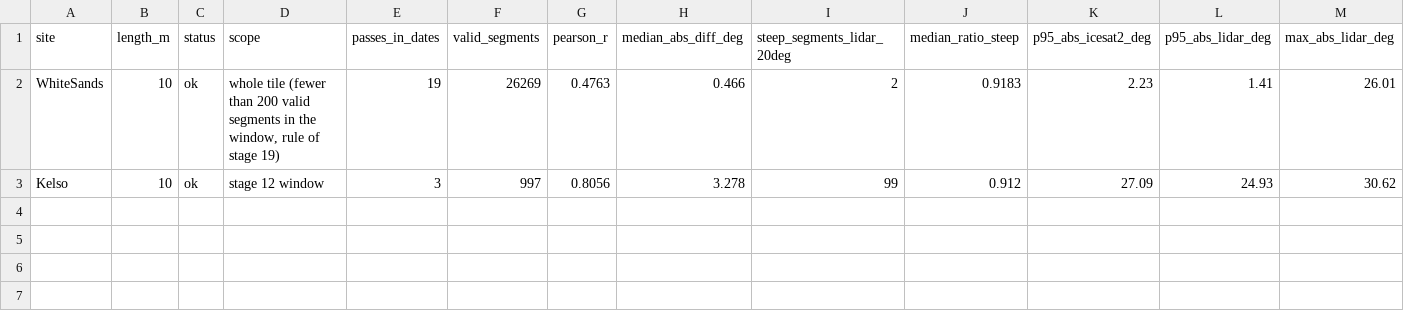
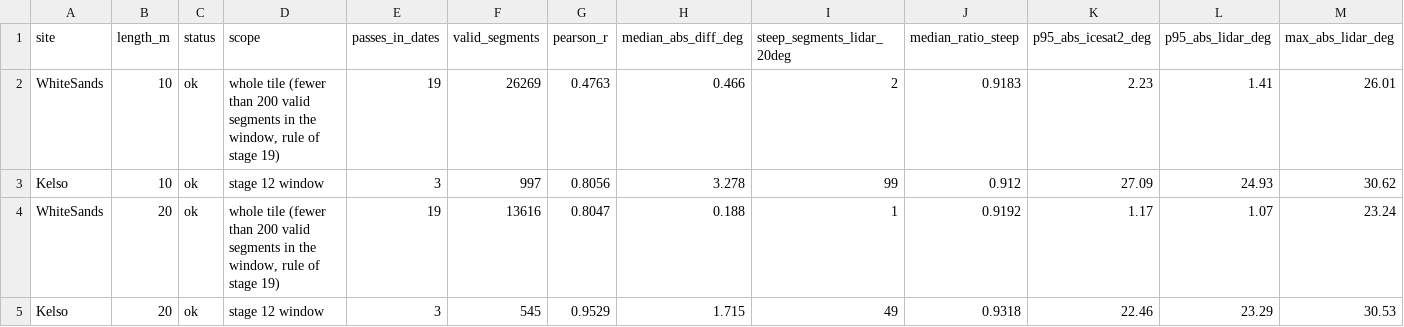
Before and after one commit to hudasol/dune-rover, a CSV file: results/icesat2/validation_metrics.csv, drawn as a sheet; only a part is shown; rows hold the shown columns only; the diff names each change by its address in the sheet, - before the commit and + after, or states it on an @@ line.

```diff
--- a/results/icesat2/validation_metrics.csv
+++ b/results/icesat2/validation_metrics.csv
+row 4: WhiteSands | 20 | ok | whole tile (fewer than 200 valid segments in the window, rule of stage 19) | 19 | 13616 | 0.8047 | 0.188 | 1 | 0.9192 | 1.17 | 1.07 | 23.24
+row 5: Kelso | 20 | ok | stage 12 window | 3 | 545 | 0.9529 | 1.715 | 49 | 0.9318 | 22.46 | 23.29 | 30.53
```
Also changed, not shown: results/icesat2/arabia_metrics.csv, results/icesat2/face_segments_A_L10.csv, 8 other files.
